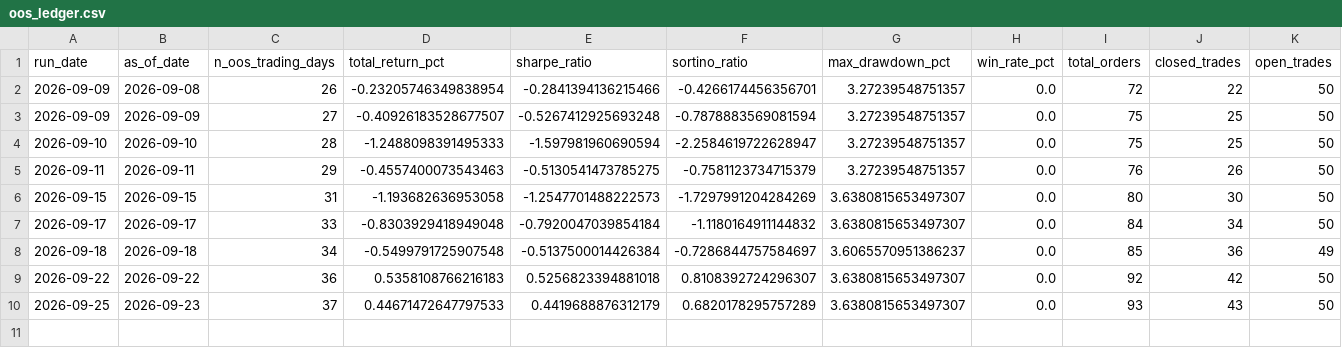
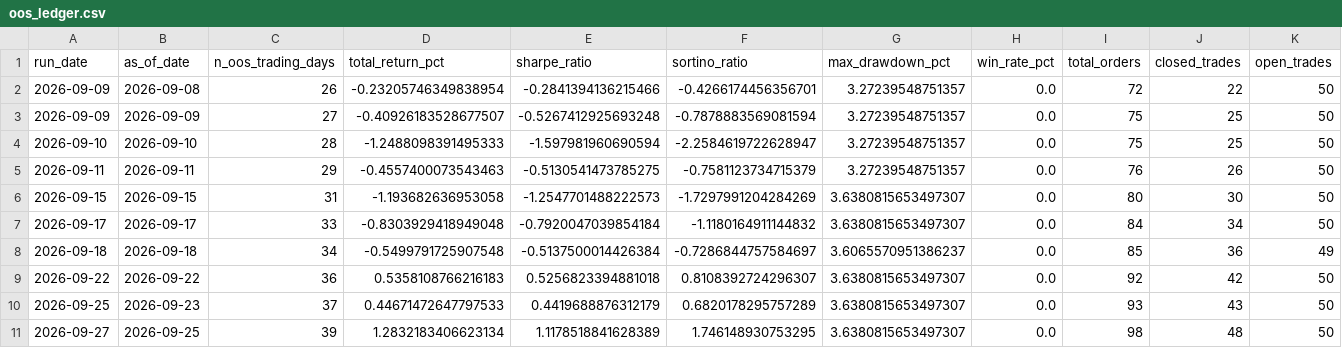
Before and after one commit to raunakkshatriya/Quant-Researcher, a CSV file: research/sma_crossover_sp500top50/oos_ledger.csv, drawn as a sheet.

```diff
--- a/research/sma_crossover_sp500top50/oos_ledger.csv
+++ b/research/sma_crossover_sp500top50/oos_ledger.csv
@@ -10 +10,2 @@ run_date,as_of_date,n_oos_trading_days,total_return_pct,sharpe_ratio,sortino_rat
 2026-09-25,2026-09-23,37,0.44671472647797533,0.4419688876312179,0.6820178295757289,3.6380815653497307,0.0,93,43,50
+2026-09-27,2026-09-25,39,1.2832183406623134,1.1178518841628389,1.746148930753295,3.6380815653497307,0.0,98,48,50
```
